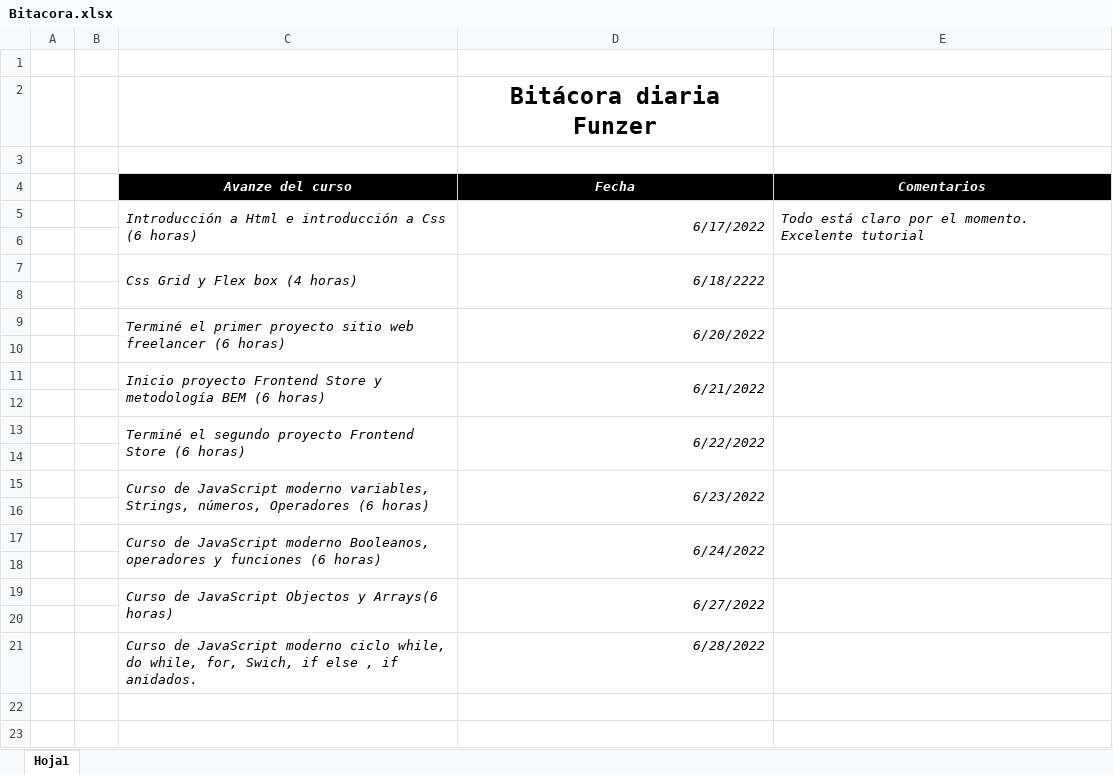
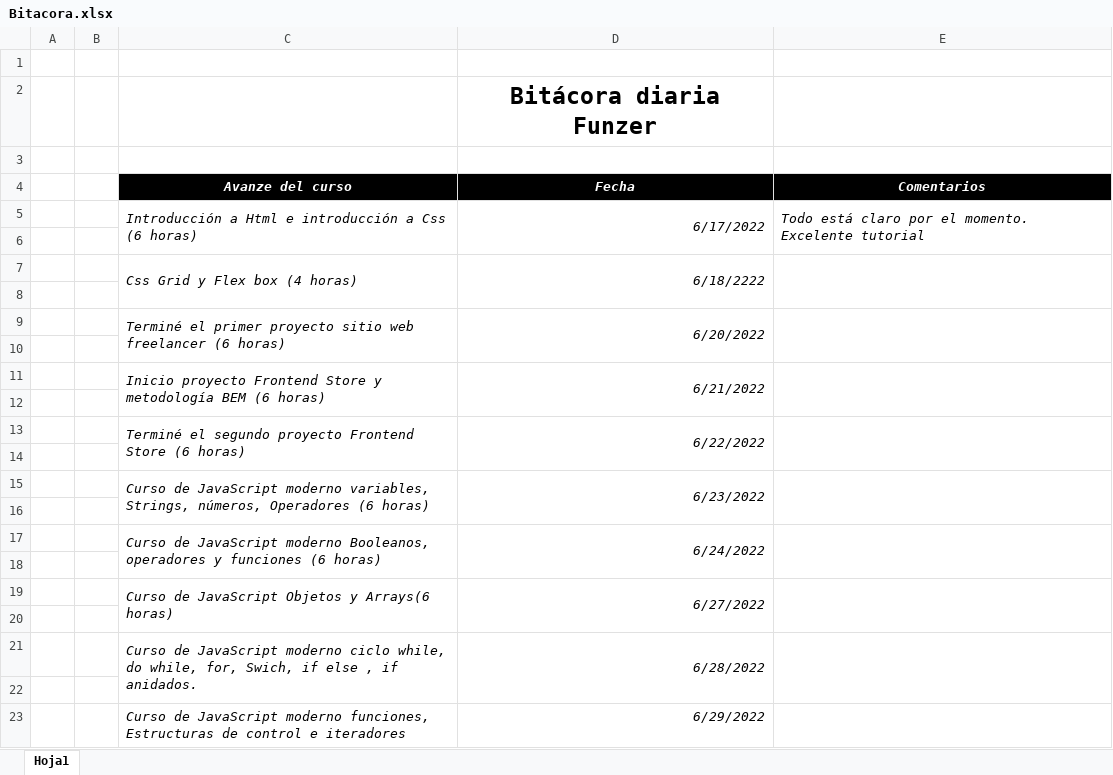
Before and after one commit to ashley-ifi/bitacora, an Excel workbook: Bitacora.xlsx, sheet Hoja1, drawn as a sheet; values as stored, in another font and other column widths than the file's, no borders; the diff names each change by its address in the sheet, - before the commit and + after, or states it on an @@ line.

Commit message:
Agregue el trabajo de hoy 29/6/2022

```diff
--- a/Bitacora.xlsx (sheet Hoja1)
+++ b/Bitacora.xlsx (sheet Hoja1)
-C19 (Avanze del curso): …de JavaScript Objectos y Arrays(6…
+C19 (Avanze del curso): …de JavaScript Objetos y Arrays(6…
+C21:C22 merged
+D21:D22 merged
+E21:E22 merged
+row 22: (empty)
+row 23:  |  | Curso de JavaScript moderno funciones, Estructuras de control e iteradores | 6/29/2022
```
